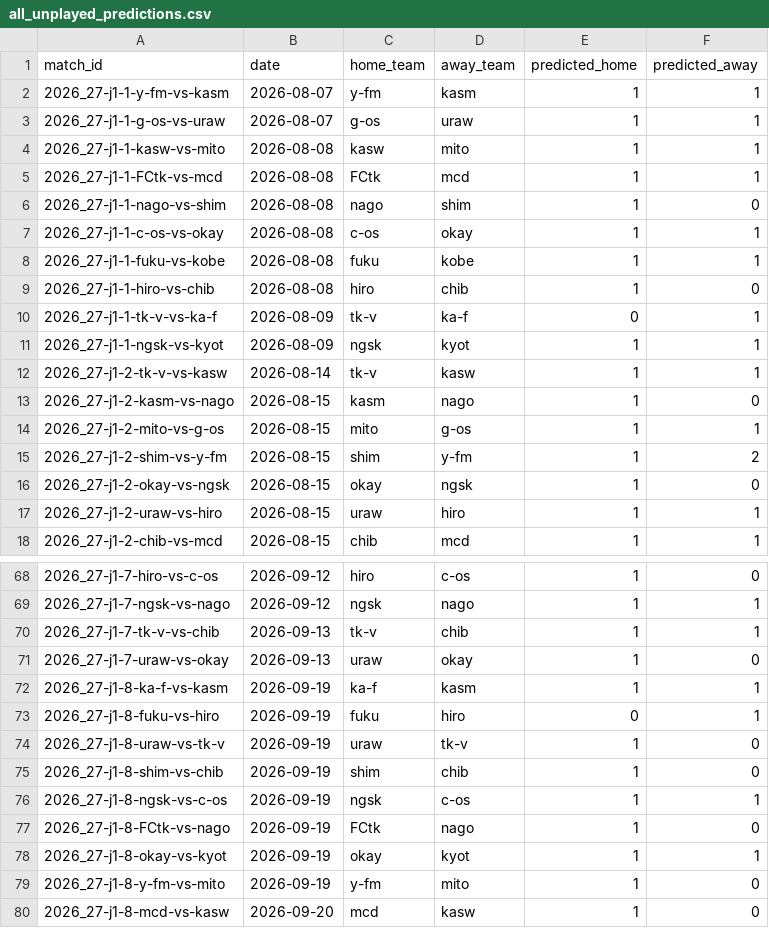
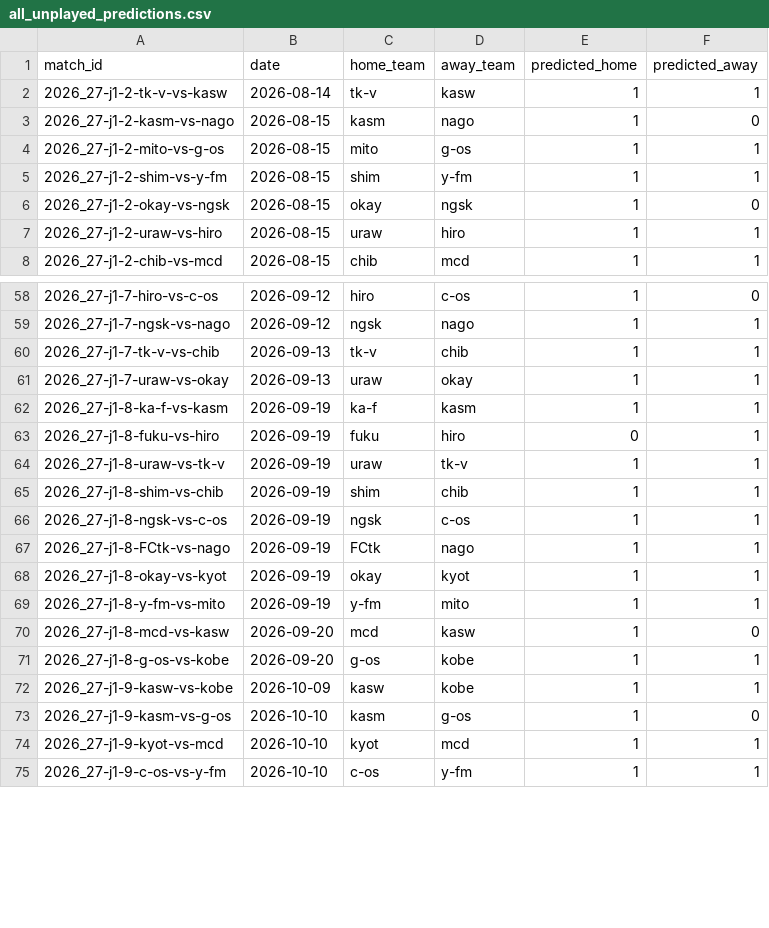
Before and after one commit to akiokuyama/J1League_score_prediction_site, a CSV file: outputs/shadow/all_unplayed_predictions.csv, drawn as a sheet; only a part is shown, gaps mark what is left out; the shorter side is filled out with more unchanged rows; the diff covers the shown part only.

```diff
--- a/outputs/shadow/all_unplayed_predictions.csv
+++ b/outputs/shadow/all_unplayed_predictions.csv
@@ -1,12 +1,2 @@
 match_id,date,home_team,away_team,predicted_home,predicted_away
-2026_27-j1-1-y-fm-vs-kasm,2026-08-07,y-fm,kasm,1,1
-2026_27-j1-1-g-os-vs-uraw,2026-08-07,g-os,uraw,1,1
-2026_27-j1-1-kasw-vs-mito,2026-08-08,kasw,mito,1,1
-2026_27-j1-1-FCtk-vs-mcd,2026-08-08,FCtk,mcd,1,1
-2026_27-j1-1-nago-vs-shim,2026-08-08,nago,shim,1,0
-2026_27-j1-1-c-os-vs-okay,2026-08-08,c-os,okay,1,1
-2026_27-j1-1-fuku-vs-kobe,2026-08-08,fuku,kobe,1,1
-2026_27-j1-1-hiro-vs-chib,2026-08-08,hiro,chib,1,0
-2026_27-j1-1-tk-v-vs-ka-f,2026-08-09,tk-v,ka-f,0,1
-2026_27-j1-1-ngsk-vs-kyot,2026-08-09,ngsk,kyot,1,1
 2026_27-j1-2-tk-v-vs-kasw,2026-08-14,tk-v,kasw,1,1
@@ -14,3 +4,3 @@ match_id,date,home_team,away_team,predicted_home,predicted_away
 2026_27-j1-2-mito-vs-g-os,2026-08-15,mito,g-os,1,1
-2026_27-j1-2-shim-vs-y-fm,2026-08-15,shim,y-fm,1,2
+2026_27-j1-2-shim-vs-y-fm,2026-08-15,shim,y-fm,1,1
 2026_27-j1-2-okay-vs-ngsk,2026-08-15,okay,ngsk,1,0
@@ -70,11 +60,11 @@ match_id,date,home_team,away_team,predicted_home,predicted_away
 2026_27-j1-7-tk-v-vs-chib,2026-09-13,tk-v,chib,1,1
-2026_27-j1-7-uraw-vs-okay,2026-09-13,uraw,okay,1,0
+2026_27-j1-7-uraw-vs-okay,2026-09-13,uraw,okay,1,1
 2026_27-j1-8-ka-f-vs-kasm,2026-09-19,ka-f,kasm,1,1
 2026_27-j1-8-fuku-vs-hiro,2026-09-19,fuku,hiro,0,1
-2026_27-j1-8-uraw-vs-tk-v,2026-09-19,uraw,tk-v,1,0
-2026_27-j1-8-shim-vs-chib,2026-09-19,shim,chib,1,0
+2026_27-j1-8-uraw-vs-tk-v,2026-09-19,uraw,tk-v,1,1
+2026_27-j1-8-shim-vs-chib,2026-09-19,shim,chib,1,1
 2026_27-j1-8-ngsk-vs-c-os,2026-09-19,ngsk,c-os,1,1
-2026_27-j1-8-FCtk-vs-nago,2026-09-19,FCtk,nago,1,0
+2026_27-j1-8-FCtk-vs-nago,2026-09-19,FCtk,nago,1,1
 2026_27-j1-8-okay-vs-kyot,2026-09-19,okay,kyot,1,1
-2026_27-j1-8-y-fm-vs-mito,2026-09-19,y-fm,mito,1,0
+2026_27-j1-8-y-fm-vs-mito,2026-09-19,y-fm,mito,1,1
 2026_27-j1-8-mcd-vs-kasw,2026-09-20,mcd,kasw,1,0
```
Also changed, not shown: 88 edited cells elsewhere in this file, Data/features/upcoming_features_2026_27_j1_source_report.csv, Data/raw/market_values/market_values_2026_27_j1.csv, 44 other files.
